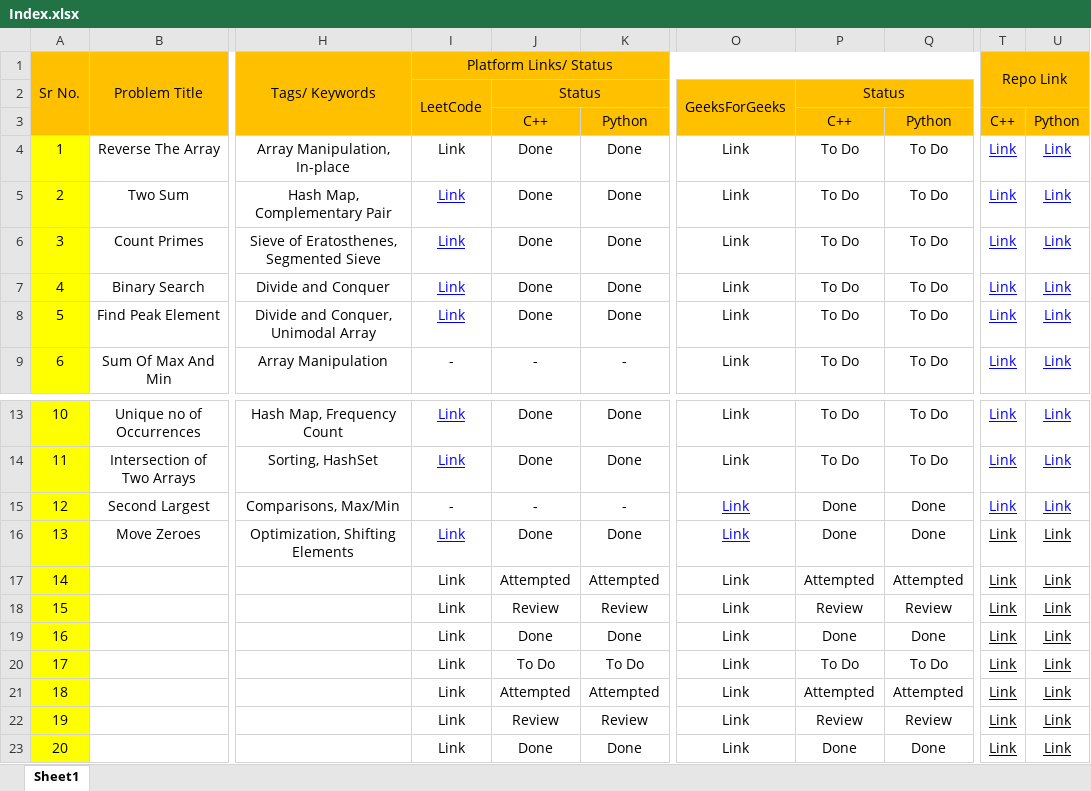
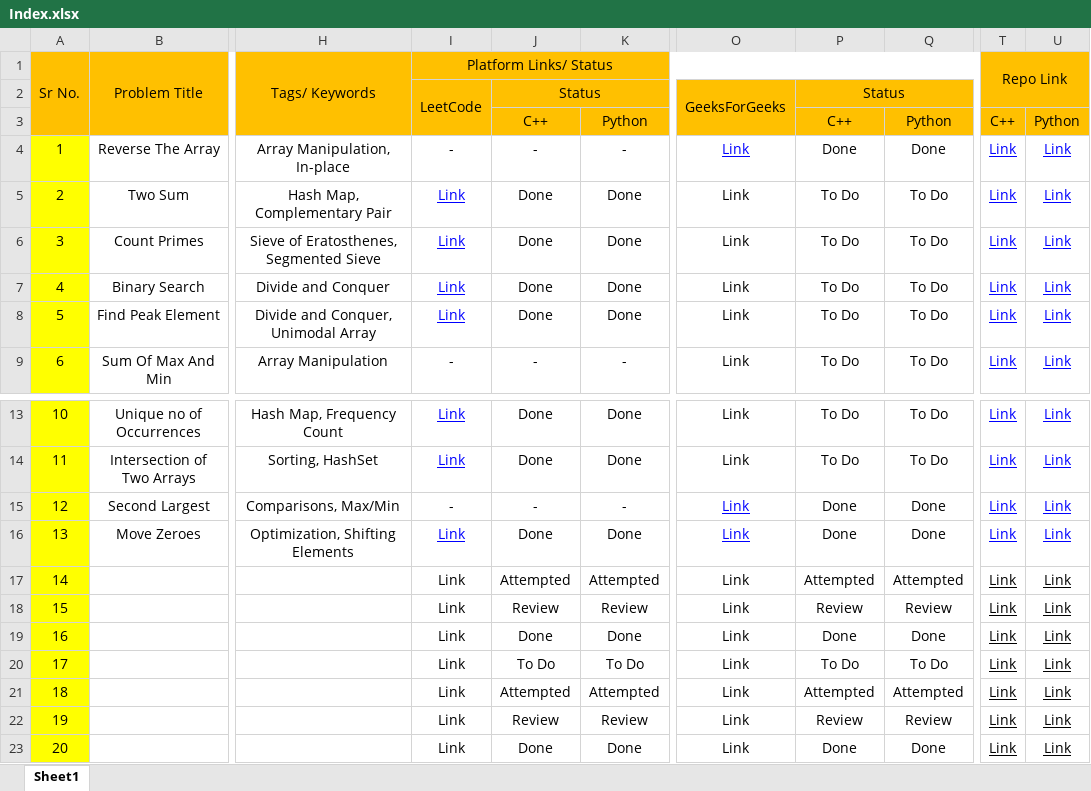
Before and after one commit to MuzammilMulla04/DSA, an Excel workbook: Resources/Index.xlsx, sheet Sheet1, drawn as a sheet; only a part is shown, gaps mark what is left out; values as stored, in another font and other column widths than the file's, no borders; conditional formats not drawn; the diff names each change by its address in the sheet, - before the commit and + after, or states it on an @@ line.

```diff
--- a/Resources/Index.xlsx (sheet Sheet1)
+++ b/Resources/Index.xlsx (sheet Sheet1)
-I4: Link
+I4: -
-J4: Done
+J4: -
-K4: Done
+K4: -
@@ O4 text colour: black → #0000FF, underline: off → on @@
-P4: To Do
+P4: Done
-Q4: To Do
+Q4: Done
-T16:U16 text colour: black
+T16:U16 text colour: #0000FF
```
Also changed, not shown: 2 other files.
